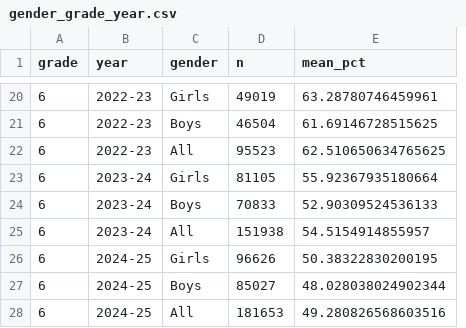
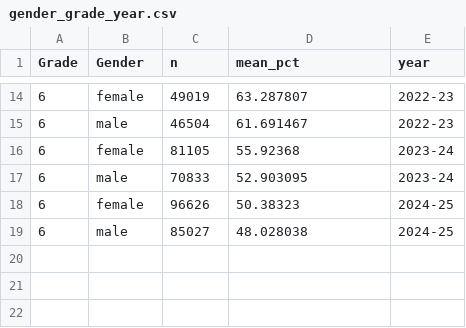
Before and after one commit to common-del/datathon_csf, a CSV file: outputs/tables/gender_grade_year.csv, drawn as a sheet; only a part is shown, gaps mark what is left out; removed rows and columns are numbered as before the commit, all else as after; the diff covers the shown part only; the diff names each change by its address in the sheet, - before the commit and + after, or states it on an @@ line.

```diff
--- a/outputs/tables/gender_grade_year.csv
+++ b/outputs/tables/gender_grade_year.csv
-column C (gender), rows 20-21: Girls | Boys; rows 23-24: Girls | Boys; rows 26-27: Girls | Boys
+column E (year), rows 14-19: 2022-23 | 2022-23 | 2023-24 | 2023-24 | 2024-25 | 2024-25
-A1: grade
+A1: Grade
-B1: year
+B1: Gender
-B14 (Gender): 2022-23
+B14 (Gender): female
-D14 (mean_pct): 63.28780746459961
+D14 (mean_pct): 63.287807
-B15 (Gender): 2022-23
+B15 (Gender): male
-D15 (mean_pct): 61.69146728515625
+D15 (mean_pct): 61.691467
-row 22: 6 | 2022-23 | All | 95523 | 62.510650634765625
-B16 (Gender): 2023-24
+B16 (Gender): female
-D16 (mean_pct): 55.92367935180664
+D16 (mean_pct): 55.92368
-B17 (Gender): 2023-24
+B17 (Gender): male
-D17 (mean_pct): 52.90309524536133
+D17 (mean_pct): 52.903095
-row 25: 6 | 2023-24 | All | 151938 | 54.5154914855957
-B18 (Gender): 2024-25
+B18 (Gender): female
-D18 (mean_pct): 50.38322830200195
+D18 (mean_pct): 50.38323
-B19 (Gender): 2024-25
+B19 (Gender): male
-D19 (mean_pct): 48.028038024902344
+D19 (mean_pct): 48.028038
-row 28: 6 | 2024-25 | All | 181653 | 49.280826568603516
```
Also changed, not shown: 6 removed rows and 24 edited cells elsewhere in this file, outputs/tables/competency_grade_year.csv, outputs/tables/participation_district.csv, 6 other files.
